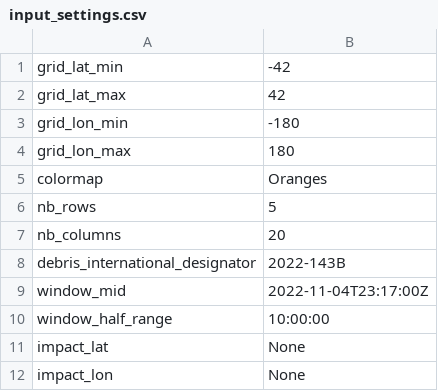
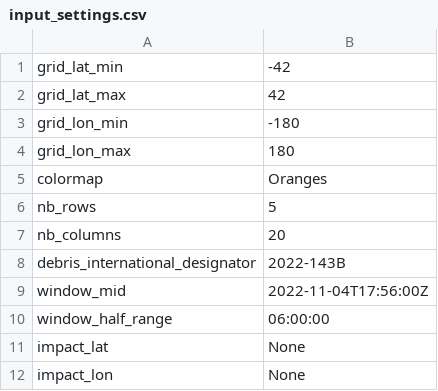
Before and after one commit to Nosudrum/discord-games, a CSV file: reentry-bingo/input_settings.csv, drawn as a sheet.

Commit message:
Updated re-entry window

```diff
--- a/reentry-bingo/input_settings.csv
+++ b/reentry-bingo/input_settings.csv
@@ -8,4 +8,4 @@ nb_columns,20
 debris_international_designator,2022-143B
-window_mid,2022-11-04T23:17:00Z
-window_half_range,10:00:00
+window_mid,2022-11-04T17:56:00Z
+window_half_range,06:00:00
 impact_lat,None
```
Also changed, not shown: 1 other file.
